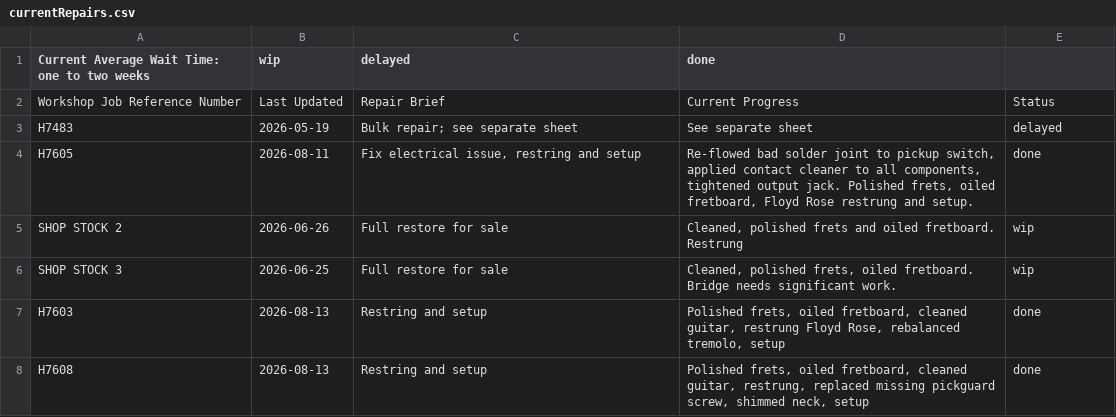
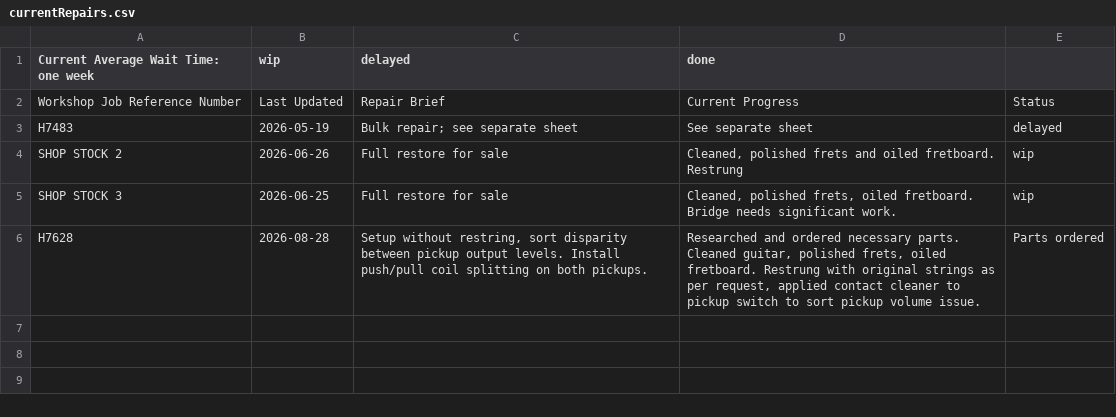
Before and after one commit to Penguinatron/Penguinatron.github.io, a CSV file: technician/currentRepairs.csv, drawn as a sheet.

```diff
--- a/technician/currentRepairs.csv
+++ b/technician/currentRepairs.csv
@@ -1,8 +1,6 @@
-Current Average Wait Time: one to two weeks|wip|delayed|done|
+Current Average Wait Time: one week|wip|delayed|done|
 Workshop Job Reference Number|Last Updated|Repair Brief|Current Progress|Status
 H7483|2026-05-19|Bulk repair; see separate sheet|See separate sheet|delayed
-H7605|2026-08-11|Fix electrical issue, restring and setup|Re-flowed bad solder joint to pickup switch, applied contact cleaner to all components, tightened output jack. Polished frets, oiled fretboard, Floyd Rose restrung and setup.|done
 SHOP STOCK 2|2026-06-26|Full restore for sale|Cleaned, polished frets and oiled fretboard. Restrung|wip
 SHOP STOCK 3|2026-06-25|Full restore for sale|Cleaned, polished frets, oiled fretboard. Bridge needs significant work.|wip
-H7603|2026-08-13|Restring and setup|Polished frets, oiled fretboard, cleaned guitar, restrung Floyd Rose, rebalanced tremolo, setup|done
-H7608|2026-08-13|Restring and setup|Polished frets, oiled fretboard, cleaned guitar, restrung, replaced missing pickguard screw, shimmed neck, setup|done
+H7628|2026-08-28|Setup without restring, sort disparity between pickup output levels. Install push/pull coil splitting on both pickups.|Researched and ordered necessary parts. Cleaned guitar, polished frets, oiled fretboard. Restrung with original strings as per request, applied contact cleaner to pickup switch to sort pickup volume issue.|Parts ordered
```
Also changed, not shown: 3 other files.
